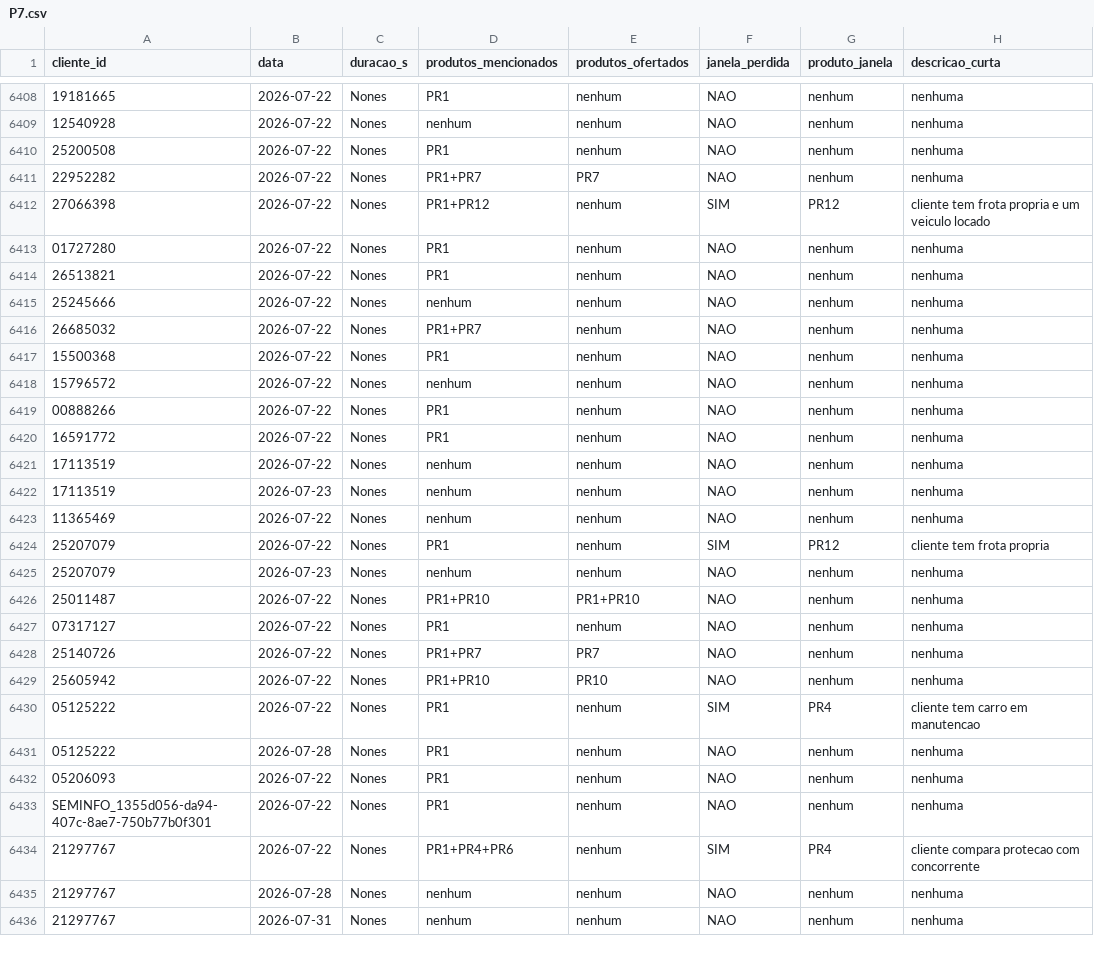
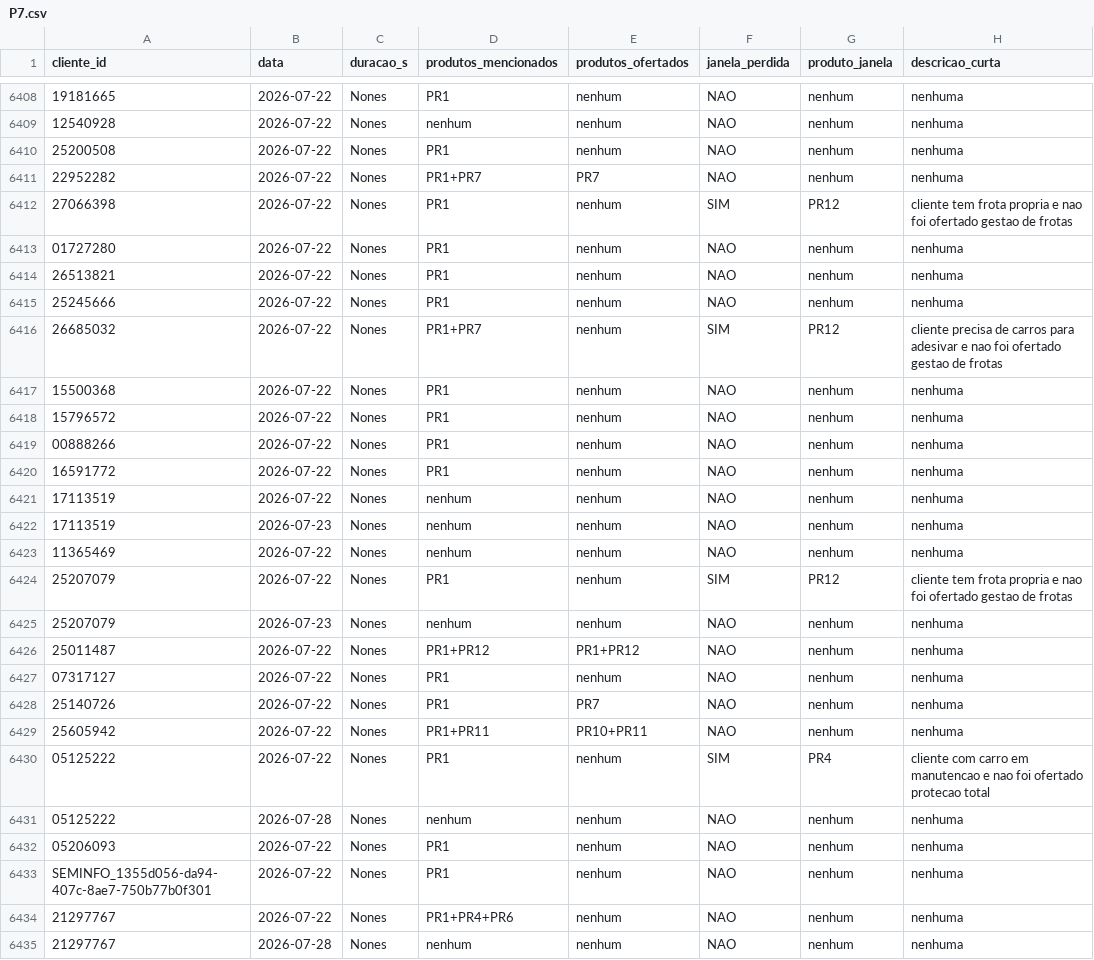
Before and after one commit to thiagolibrelon/localiza-excelencia-comercial, a CSV file: JULHO/consolidado/P7.csv, drawn as a sheet; only a part is shown, gaps mark what is left out; the shorter side is filled out with more unchanged rows; the diff covers the shown part only; the diff names each change by its address in the sheet, - before the commit and + after, or states it on an @@ line.

```diff
--- a/JULHO/consolidado/P7.csv
+++ b/JULHO/consolidado/P7.csv
-D6412 (produtos_mencionados): PR1+PR12
+D6412 (produtos_mencionados): PR1
-H6412 (descricao_curta): …propria e um veiculo locado
+H6412 (descricao_curta): …propria e nao foi ofertado gestao de frotas
-D6415 (produtos_mencionados): nenhum
+D6415 (produtos_mencionados): PR1
-F6416 (janela_perdida): NAO
+F6416 (janela_perdida): SIM
-G6416 (produto_janela): nenhum
+G6416 (produto_janela): PR12
-H6416 (descricao_curta): nenhuma
+H6416 (descricao_curta): cliente precisa de carros para adesivar e nao foi ofertado gestao de frotas
-D6418 (produtos_mencionados): nenhum
+D6418 (produtos_mencionados): PR1
-H6424 (descricao_curta): cliente tem frota propria
+H6424 (descricao_curta): cliente tem frota propria e nao foi ofertado gestao de frotas
-D6426 (produtos_mencionados): PR1+PR10
+D6426 (produtos_mencionados): PR1+PR12
-E6426 (produtos_ofertados): PR1+PR10
+E6426 (produtos_ofertados): PR1+PR12
-D6428 (produtos_mencionados): PR1+PR7
+D6428 (produtos_mencionados): PR1
-D6429 (produtos_mencionados): PR1+PR10
+D6429 (produtos_mencionados): PR1+PR11
-E6429 (produtos_ofertados): PR10
+E6429 (produtos_ofertados): PR10+PR11
-H6430 (descricao_curta): cliente tem carro em manutencao
+H6430 (descricao_curta): cliente com carro em manutencao e nao foi ofertado protecao total
-D6431 (produtos_mencionados): PR1
+D6431 (produtos_mencionados): nenhum
-F6434 (janela_perdida): SIM
+F6434 (janela_perdida): NAO
-G6434 (produto_janela): PR4
+G6434 (produto_janela): nenhum
-H6434 (descricao_curta): cliente compara protecao com concorrente
+H6434 (descricao_curta): nenhuma
```
Also changed, not shown: 9 edited cells elsewhere in this file, JULHO/consolidado/P1.csv, JULHO/consolidado/P11.csv, 4 other files.
